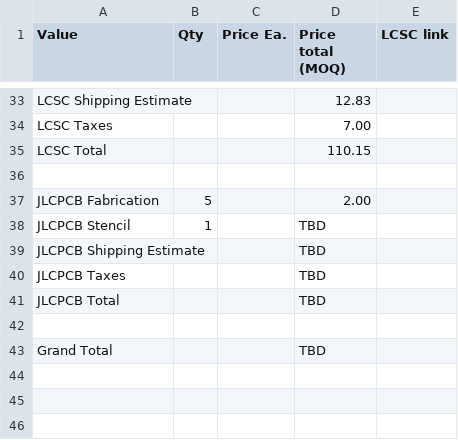
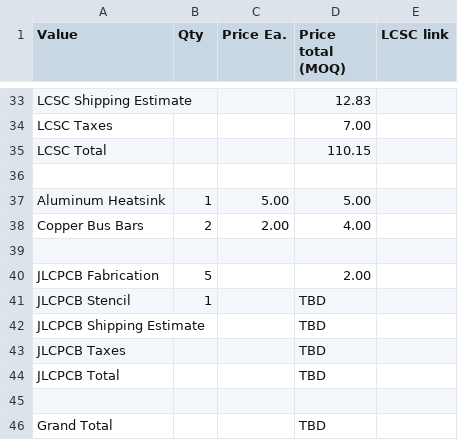
Before and after one commit to SharKingStudios/Puffer-ESC, a CSV file: BOM.csv, drawn as a sheet; only a part is shown, gaps mark what is left out.

```diff
--- a/BOM.csv
+++ b/BOM.csv
@@ -36,2 +36,5 @@ LCSC Total,,,110.15,
 ,,,,
+Aluminum Heatsink,1,5.00,5.00,
+Copper Bus Bars,2,2.00,4.00,
+,,,,
 JLCPCB Fabrication,5,,2.00,
```
Also changed, not shown: 3 other files.
